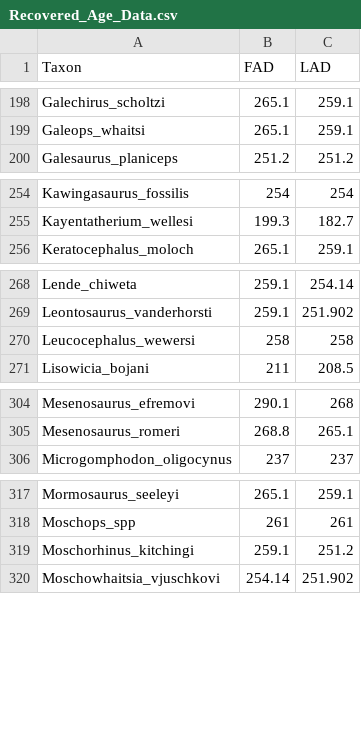
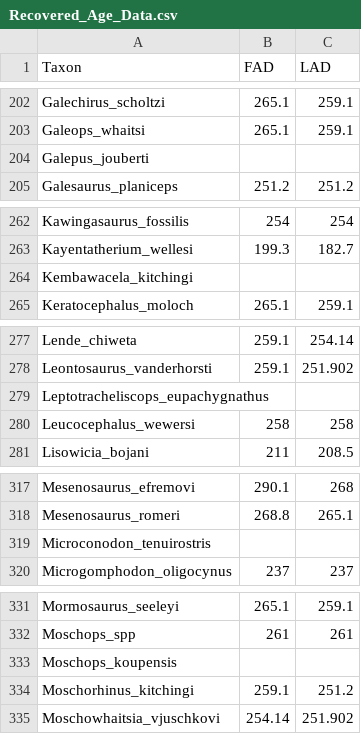
Before and after one commit to graemetlloyd/ProjectCalfFace, a CSV file: Recovered_Age_Data.csv, drawn as a sheet; only a part is shown, gaps mark what is left out; the diff covers the shown part only.

```diff
--- a/Recovered_Age_Data.csv
+++ b/Recovered_Age_Data.csv
@@ -199,2 +203,3 @@ Galechirus_scholtzi,265.1,259.1
 Galeops_whaitsi,265.1,259.1
+Galepus_jouberti,,
 Galesaurus_planiceps,251.2,251.2
@@ -255,2 +263,3 @@ Kawingasaurus_fossilis,254,254
 Kayentatherium_wellesi,199.3,182.7
+Kembawacela_kitchingi,,
 Keratocephalus_moloch,265.1,259.1
@@ -269,2 +278,3 @@ Lende_chiweta,259.1,254.14
 Leontosaurus_vanderhorsti,259.1,251.902
+Leptotracheliscops_eupachygnathus,,
 Leucocephalus_wewersi,258,258
@@ -305,2 +318,3 @@ Mesenosaurus_efremovi,290.1,268
 Mesenosaurus_romeri,268.8,265.1
+Microconodon_tenuirostris,,
 Microgomphodon_oligocynus,237,237
@@ -318,2 +332,3 @@ Mormosaurus_seeleyi,265.1,259.1
 Moschops_spp,261,261
+Moschops_koupensis,,
 Moschorhinus_kitchingi,259.1,251.2
```
Also changed, not shown: 13 added rows and 21 edited cells elsewhere in this file, 10 other files.
